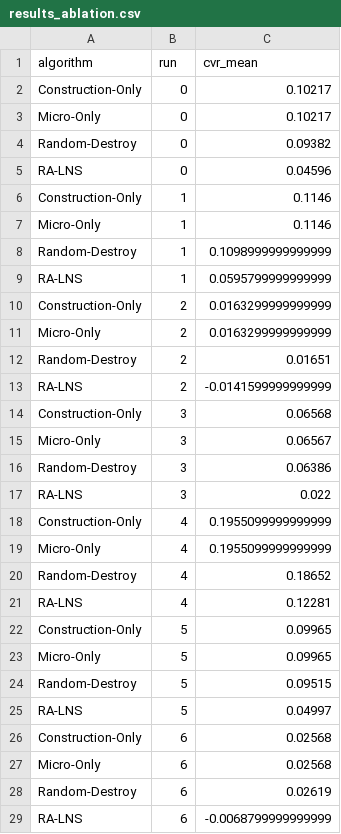
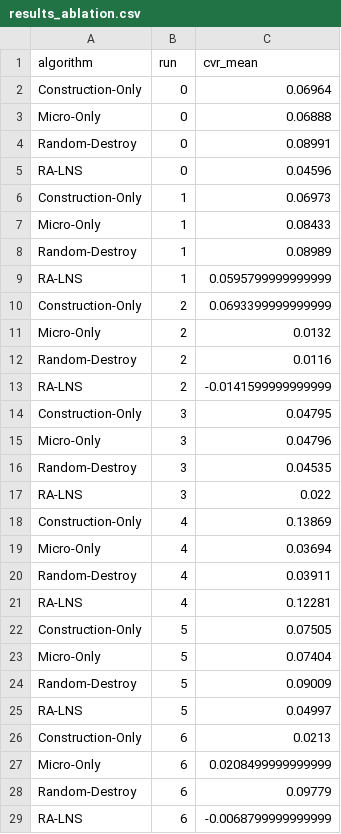
Before and after one commit to wl-531/RALNS, a CSV file: results_ablation.csv, drawn as a sheet; only a part is shown; the diff covers the shown part only.

```diff
--- a/results_ablation.csv
+++ b/results_ablation.csv
@@ -1,29 +1,29 @@
 algorithm,run,cvr_mean
-Construction-Only,0,0.10217
-Micro-Only,0,0.10217
-Random-Destroy,0,0.09382
+Construction-Only,0,0.06964
+Micro-Only,0,0.06888
+Random-Destroy,0,0.08991
 RA-LNS,0,0.04596
-Construction-Only,1,0.1146
-Micro-Only,1,0.1146
-Random-Destroy,1,0.1098999999999999
+Construction-Only,1,0.06973
+Micro-Only,1,0.08433
+Random-Destroy,1,0.08989
 RA-LNS,1,0.0595799999999999
-Construction-Only,2,0.0163299999999999
-Micro-Only,2,0.0163299999999999
-Random-Destroy,2,0.01651
+Construction-Only,2,0.0693399999999999
+Micro-Only,2,0.0132
+Random-Destroy,2,0.0116
 RA-LNS,2,-0.0141599999999999
-Construction-Only,3,0.06568
-Micro-Only,3,0.06567
-Random-Destroy,3,0.06386
+Construction-Only,3,0.04795
+Micro-Only,3,0.04796
+Random-Destroy,3,0.04535
 RA-LNS,3,0.022
-Construction-Only,4,0.1955099999999999
-Micro-Only,4,0.1955099999999999
-Random-Destroy,4,0.18652
+Construction-Only,4,0.13869
+Micro-Only,4,0.03694
+Random-Destroy,4,0.03911
 RA-LNS,4,0.12281
-Construction-Only,5,0.09965
-Micro-Only,5,0.09965
-Random-Destroy,5,0.09515
+Construction-Only,5,0.07505
+Micro-Only,5,0.07404
+Random-Destroy,5,0.09009
 RA-LNS,5,0.04997
-Construction-Only,6,0.02568
-Micro-Only,6,0.02568
-Random-Destroy,6,0.02619
+Construction-Only,6,0.0213
+Micro-Only,6,0.0208499999999999
+Random-Destroy,6,0.09779
 RA-LNS,6,-0.0068799999999999
```
Also changed, not shown: 69 edited cells elsewhere in this file, results_backlog.csv, results_main.csv, 10 other files.
